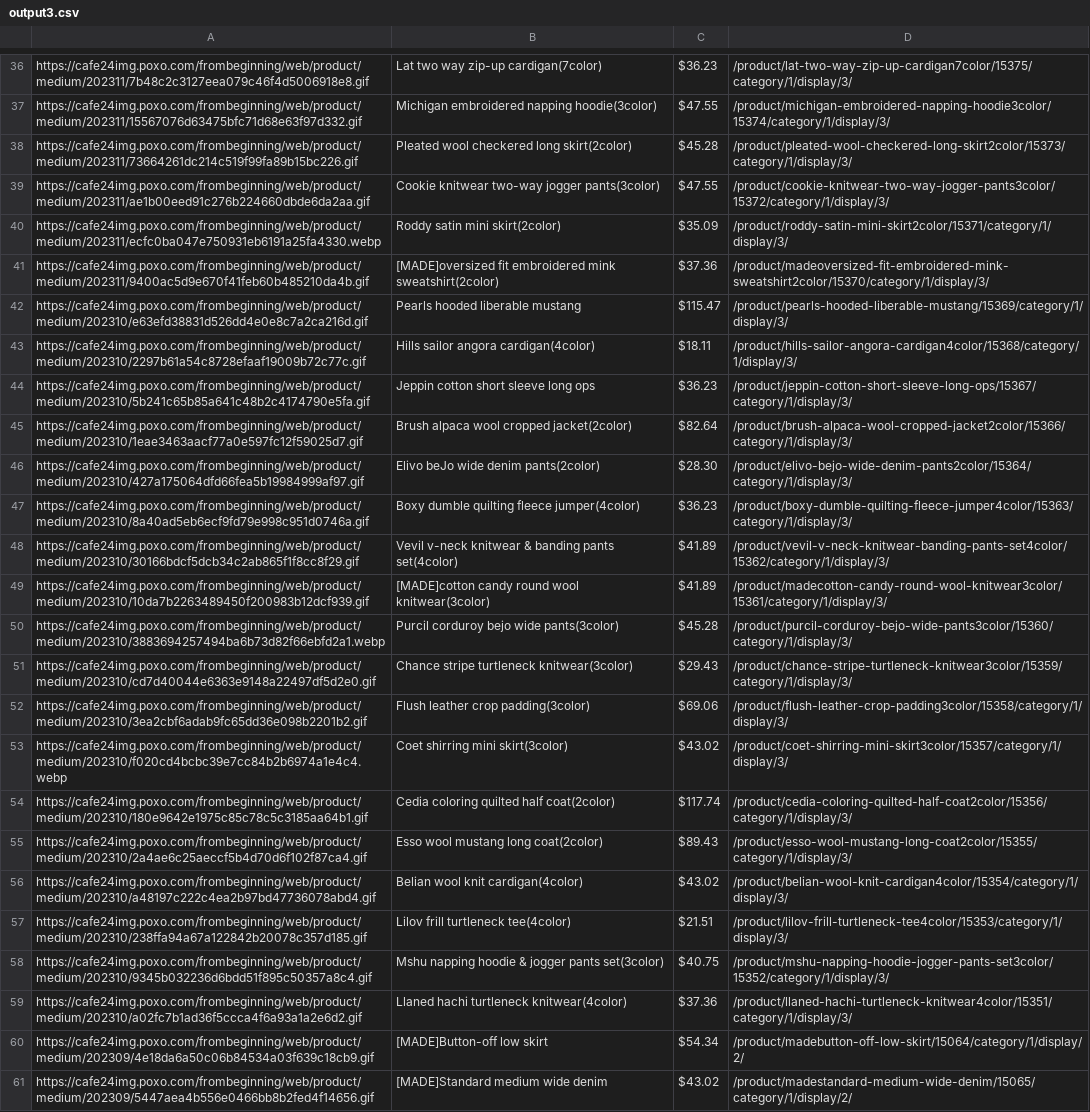
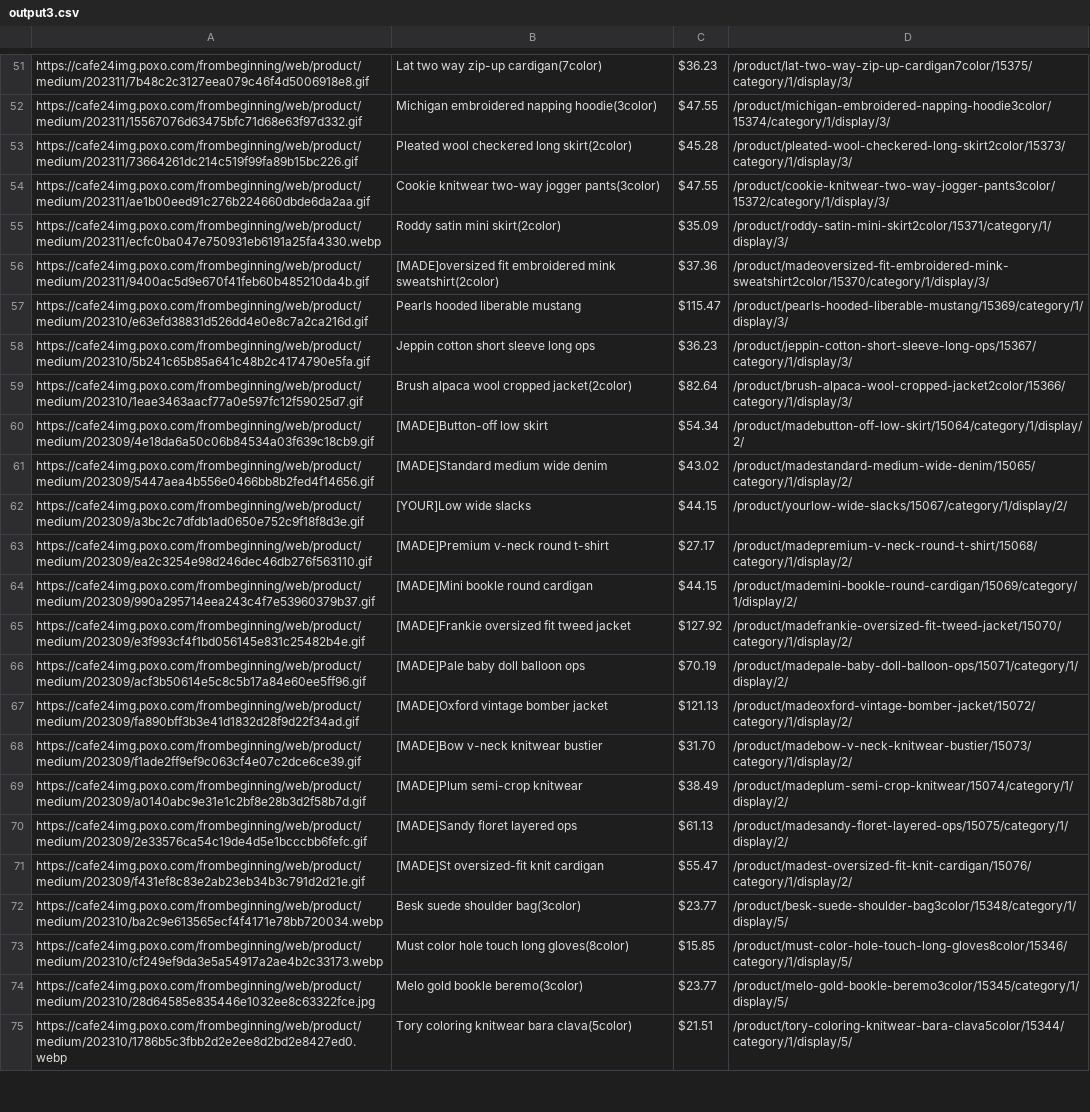
Before and after one commit to delitamakanda/scraper-kr-fashion-shops, a CSV file: core/output3.csv, drawn as a sheet; only a part is shown, gaps mark what is left out; the shorter side is filled out with more unchanged rows; the diff covers the shown part only.

```diff
--- a/core/output3.csv
+++ b/core/output3.csv
@@ -42,19 +57,4 @@ https://cafe24img.poxo.com/frombeginning/web/product/medium/202311/9400ac5d9e670
 https://cafe24img.poxo.com/frombeginning/web/product/medium/202310/e63efd38831d526dd4e0e8c7a2ca216d.gif,Pearls hooded liberable mustang,$115.47,/product/pearls-hooded-liberable-mustang/15369/category/1/display/3/
-https://cafe24img.poxo.com/frombeginning/web/product/medium/202310/2297b61a54c8728efaaf19009b72c77c.gif,Hills sailor angora cardigan(4color),$18.11,/product/hills-sailor-angora-cardigan4color/15368/category/1/display/3/
 https://cafe24img.poxo.com/frombeginning/web/product/medium/202310/5b241c65b85a641c48b2c4174790e5fa.gif,Jeppin cotton short sleeve long ops,$36.23,/product/jeppin-cotton-short-sleeve-long-ops/15367/category/1/display/3/
 https://cafe24img.poxo.com/frombeginning/web/product/medium/202310/1eae3463aacf77a0e597fc12f59025d7.gif,Brush alpaca wool cropped jacket(2color),$82.64,/product/brush-alpaca-wool-cropped-jacket2color/15366/category/1/display/3/
-https://cafe24img.poxo.com/frombeginning/web/product/medium/202310/427a175064dfd66fea5b19984999af97.gif,Elivo beJo wide denim pants(2color),$28.30,/product/elivo-bejo-wide-denim-pants2color/15364/category/1/display/3/
-https://cafe24img.poxo.com/frombeginning/web/product/medium/202310/8a40ad5eb6ecf9fd79e998c951d0746a.gif,Boxy dumble quilting fleece jumper(4color),$36.23,/product/boxy-dumble-quilting-fleece-jumper4color/15363/category/1/display/3/
-https://cafe24img.poxo.com/frombeginning/web/product/medium/202310/30166bdcf5dcb34c2ab865f1f8cc8f29.gif,Vevil v-neck knitwear & banding pants set(4color),$41.89,/product/vevil-v-neck-knitwear-banding-pants-set4color/15362/category/1/display/3/
-https://cafe24img.poxo.com/frombeginning/web/product/medium/202310/10da7b2263489450f200983b12dcf939.gif,[MADE]cotton candy round wool knitwear(3color),$41.89,/product/madecotton-candy-round-wool-knitwear3color/15361/category/1/display/3/
-https://cafe24img.poxo.com/frombeginning/web/product/medium/202310/3883694257494ba6b73d82f66ebfd2a1.webp,Purcil corduroy bejo wide pants(3color),$45.28,/product/purcil-corduroy-bejo-wide-pants3color/15360/category/1/display/3/
-https://cafe24img.poxo.com/frombeginning/web/product/medium/202310/cd7d40044e6363e9148a22497df5d2e0.gif,Chance stripe turtleneck knitwear(3color),$29.43,/product/chance-stripe-turtleneck-knitwear3color/15359/category/1/display/3/
-https://cafe24img.poxo.com/frombeginning/web/product/medium/202310/3ea2cbf6adab9fc65dd36e098b2201b2.gif,Flush leather crop padding(3color),$69.06,/product/flush-leather-crop-padding3color/15358/category/1/display/3/
-https://cafe24img.poxo.com/frombeginning/web/product/medium/202310/f020cd4bcbc39e7cc84b2b6974a1e4c4.webp,Coet shirring mini skirt(3color),$43.02,/product/coet-shirring-mini-skirt3color/15357/category/1/display/3/
-https://cafe24img.poxo.com/frombeginning/web/product/medium/202310/180e9642e1975c85c78c5c3185aa64b1.gif,Cedia coloring quilted half coat(2color),$117.74,/product/cedia-coloring-quilted-half-coat2color/15356/category/1/display/3/
-https://cafe24img.poxo.com/frombeginning/web/product/medium/202310/2a4ae6c25aeccf5b4d70d6f102f87ca4.gif,Esso wool mustang long coat(2color),$89.43,/product/esso-wool-mustang-long-coat2color/15355/category/1/display/3/
-https://cafe24img.poxo.com/frombeginning/web/product/medium/202310/a48197c222c4ea2b97bd47736078abd4.gif,Belian wool knit cardigan(4color),$43.02,/product/belian-wool-knit-cardigan4color/15354/category/1/display/3/
-https://cafe24img.poxo.com/frombeginning/web/product/medium/202310/238ffa94a67a122842b20078c357d185.gif,Lilov frill turtleneck tee(4color),$21.51,/product/lilov-frill-turtleneck-tee4color/15353/category/1/display/3/
-https://cafe24img.poxo.com/frombeginning/web/product/medium/202310/9345b032236d6bdd51f895c50357a8c4.gif,Mshu napping hoodie & jogger pants set(3color),$40.75,/product/mshu-napping-hoodie-jogger-pants-set3color/15352/category/1/display/3/
-https://cafe24img.poxo.com/frombeginning/web/product/medium/202310/a02fc7b1ad36f5ccca4f6a93a1a2e6d2.gif,Llaned hachi turtleneck knitwear(4color),$37.36,/product/llaned-hachi-turtleneck-knitwear4color/15351/category/1/display/3/
 https://cafe24img.poxo.com/frombeginning/web/product/medium/202309/4e18da6a50c06b84534a03f639c18cb9.gif,[MADE]Button-off low skirt,$54.34,/product/madebutton-off-low-skirt/15064/category/1/display/2/
```
Also changed, not shown: 15 added rows elsewhere in this file.
